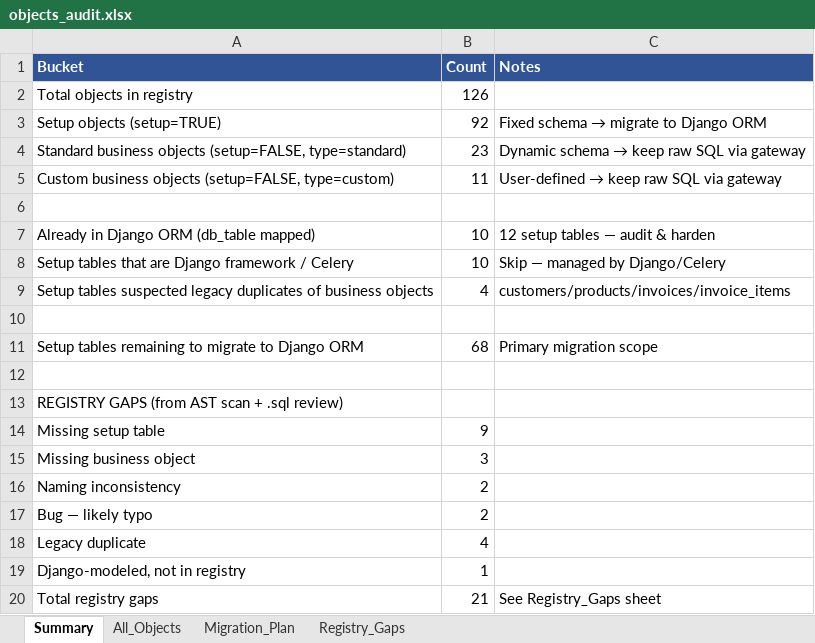
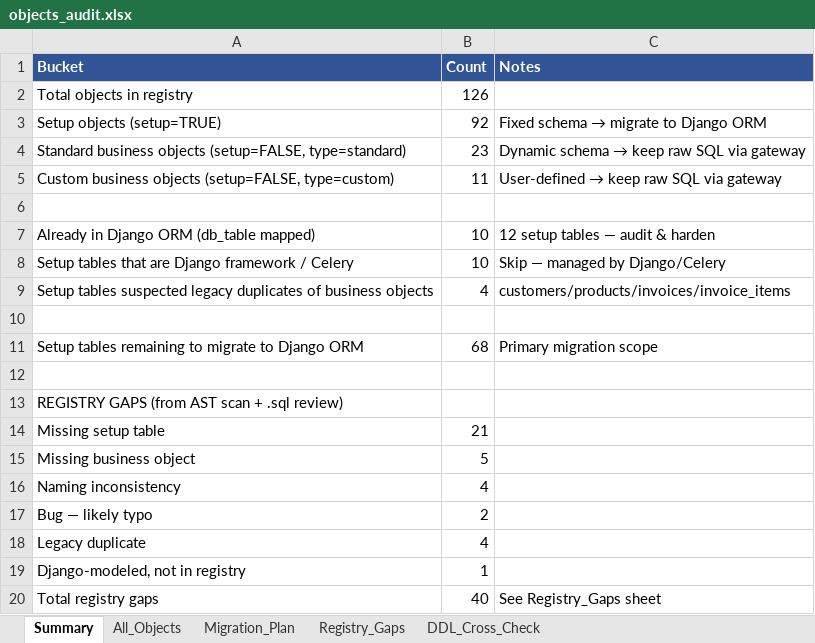
Before and after one commit to support-fingertip/business-bussus-django, an Excel workbook: objects_audit.xlsx, sheet Summary, drawn as a sheet; values as stored, in another font and other column widths than the file's, no borders; the diff names each change by its address in the sheet, - before the commit and + after, or states it on an @@ line.

```diff
--- a/objects_audit.xlsx (sheet Summary)
+++ b/objects_audit.xlsx (sheet Summary)
+sheet tab: DDL_Cross_Check
-B14 (Count): 9
+B14 (Count): 21
-B15 (Count): 3
+B15 (Count): 5
-B16 (Count): 2
+B16 (Count): 4
-B20 (Count): 21
+B20 (Count): 40
```
Also changed, not shown: sheet Registry_Gaps, 1 other file.
